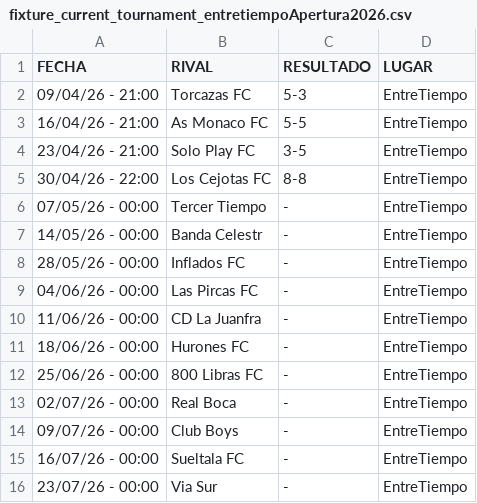
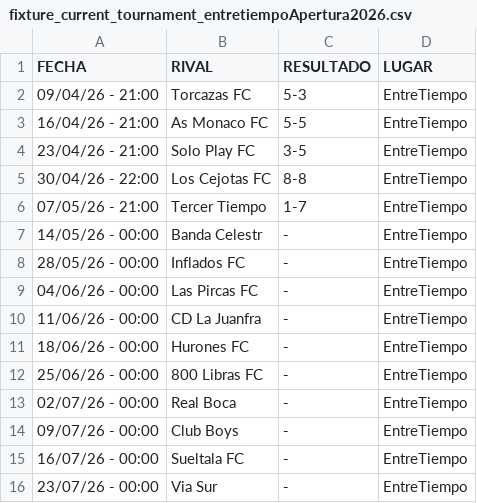
Before and after one commit to hescalag-web/barbarosfc, a CSV file: docs/fixture_current_tournament_entretiempoApertura2026.csv, drawn as a sheet.

```diff
--- a/docs/fixture_current_tournament_entretiempoApertura2026.csv
+++ b/docs/fixture_current_tournament_entretiempoApertura2026.csv
@@ -5,3 +5,3 @@
 30/04/26 - 22:00,Los Cejotas FC,8-8,EntreTiempo
-07/05/26 - 00:00,Tercer Tiempo,-,EntreTiempo
+07/05/26 - 21:00,Tercer Tiempo,1-7,EntreTiempo
 14/05/26 - 00:00,Banda Celestr,-,EntreTiempo
```
Also changed, not shown: docs/statistics.csv, docs/statistics_scorer.csv, 1 other file.
